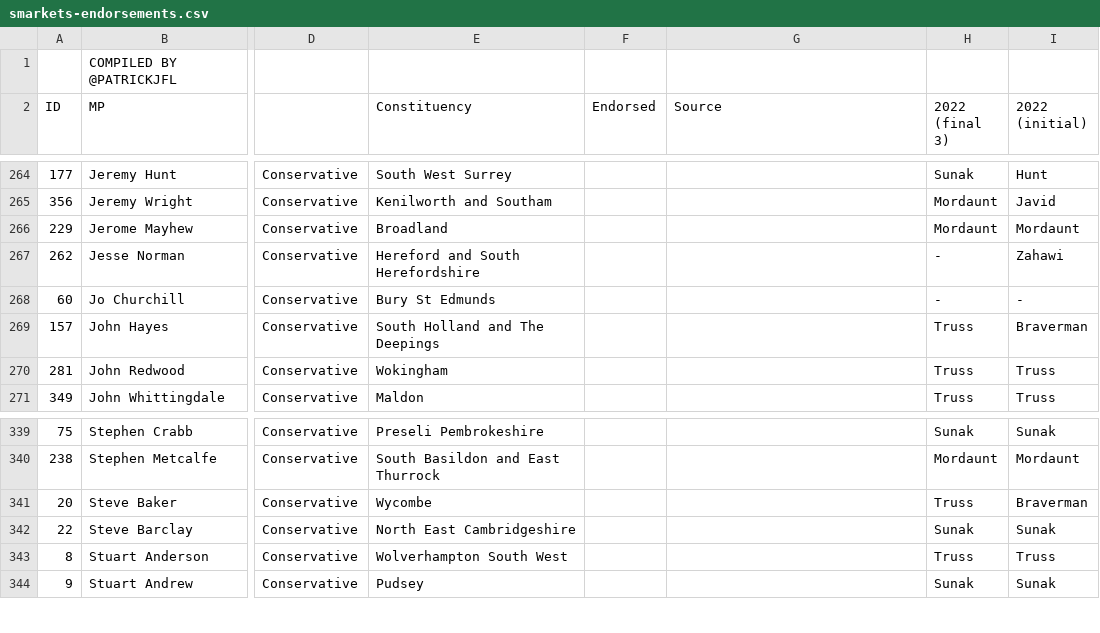
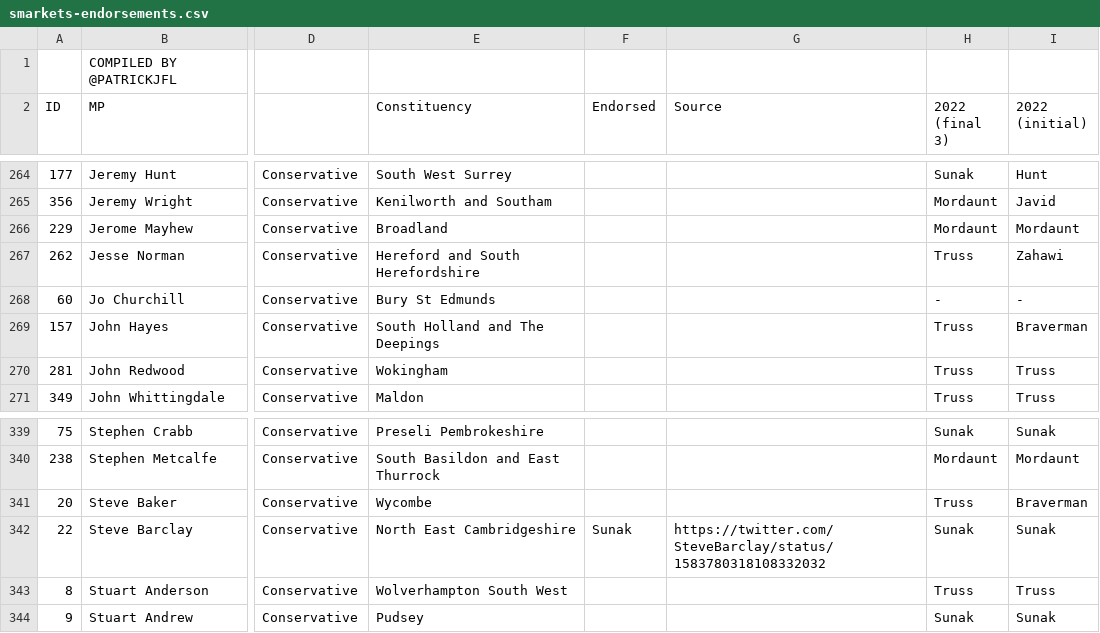
Before and after one commit to tomviner/scrape-tory-nominations, a CSV file: smarkets-endorsements.csv, drawn as a sheet; only a part is shown, gaps mark what is left out; the diff names each change by its address in the sheet, - before the commit and + after, or states it on an @@ line.

```diff
--- a/smarkets-endorsements.csv
+++ b/smarkets-endorsements.csv
-H267 (2022 (final 3)): -
+H267 (2022 (final 3)): Truss
-F342 (Endorsed): (empty)
+F342 (Endorsed): Sunak
-G342 (Source): (empty)
+G342 (Source): https://twitter.com/SteveBarclay/status/1583780318108332032
```
Also changed, not shown: noms.csv, smarkets-leaderboard.csv, 1 other file.
